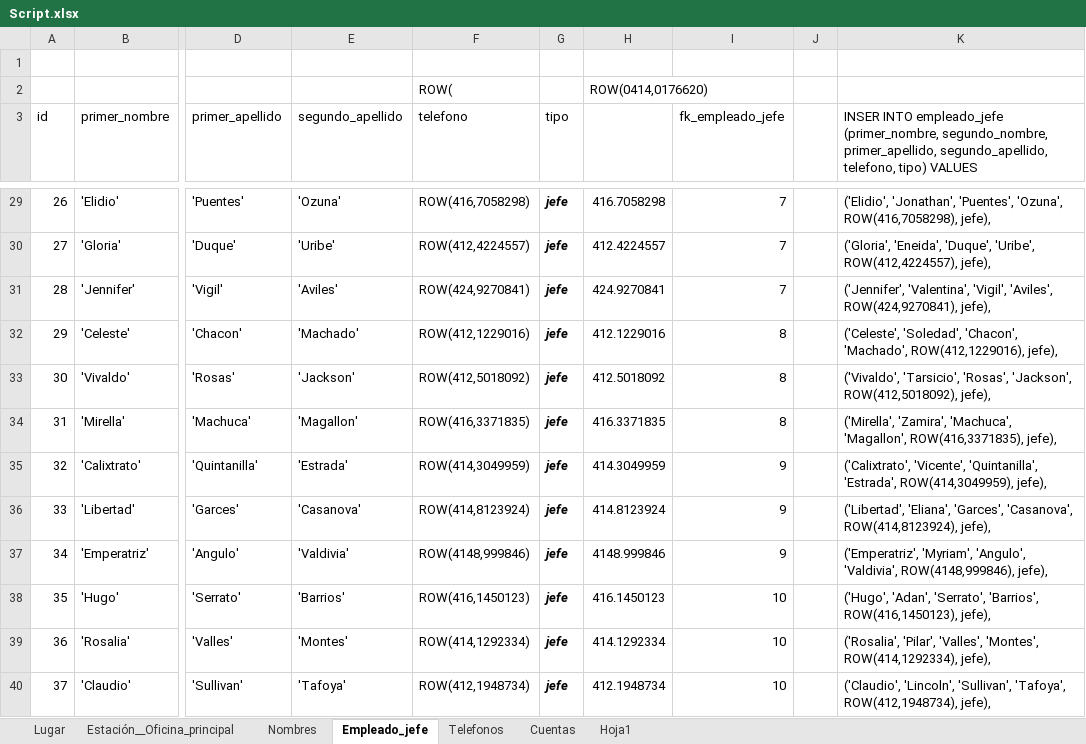
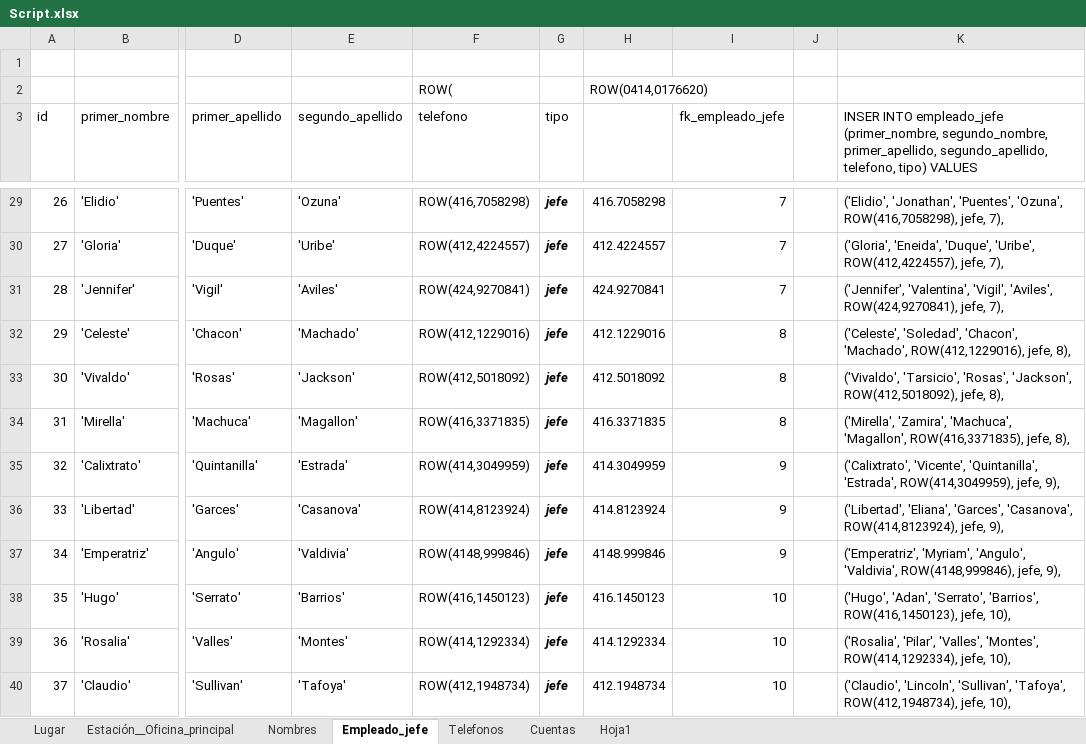
Before and after one commit to abadillo/bases-dos, an Excel workbook: scripts/Script.xlsx, sheet Empleado_jefe, drawn as a sheet; only a part is shown, gaps mark what is left out; values as stored, in another font and other column widths than the file's, no borders; the diff covers the shown part only; the diff names each change by its address in the sheet, - before the commit and + after, or states it on an @@ line.

Commit message:
Script bien_empleado y oficina

```diff
--- a/scripts/Script.xlsx (sheet Empleado_jefe)
+++ b/scripts/Script.xlsx (sheet Empleado_jefe)
-K29: …'Ozuna', ROW(416,7058298), jefe),
+K29: …'Ozuna', ROW(416,7058298), jefe, 7),
-K30: …'Uribe', ROW(412,4224557), jefe),
+K30: …'Uribe', ROW(412,4224557), jefe, 7),
-K31: …'Aviles', ROW(424,9270841), jefe),
+K31: …'Aviles', ROW(424,9270841), jefe, 7),
-K32: …'Machado', ROW(412,1229016), jefe),
+K32: …'Machado', ROW(412,1229016), jefe, 8),
-K33: …'Jackson', ROW(412,5018092), jefe),
+K33: …'Jackson', ROW(412,5018092), jefe, 8),
-K34: …'Magallon', ROW(416,3371835), jefe),
+K34: …'Magallon', ROW(416,3371835), jefe, 8),
-K35: …'Estrada', ROW(414,3049959), jefe),
+K35: …'Estrada', ROW(414,3049959), jefe, 9),
-K36: …'Casanova', ROW(414,8123924), jefe),
+K36: …'Casanova', ROW(414,8123924), jefe, 9),
-K37: …'Valdivia', ROW(4148,999846), jefe),
+K37: …'Valdivia', ROW(4148,999846), jefe, 9),
-K38: …'Barrios', ROW(416,1450123), jefe),
+K38: …'Barrios', ROW(416,1450123), jefe, 10),
-K39: …'Montes', ROW(414,1292334), jefe),
+K39: …'Montes', ROW(414,1292334), jefe, 10),
-K40: …'Tafoya', ROW(412,1948734), jefe),
+K40: …'Tafoya', ROW(412,1948734), jefe, 10),
```
Also changed, not shown: 26 edited cells elsewhere in this sheet, sheet Estación__Oficina_principal.
